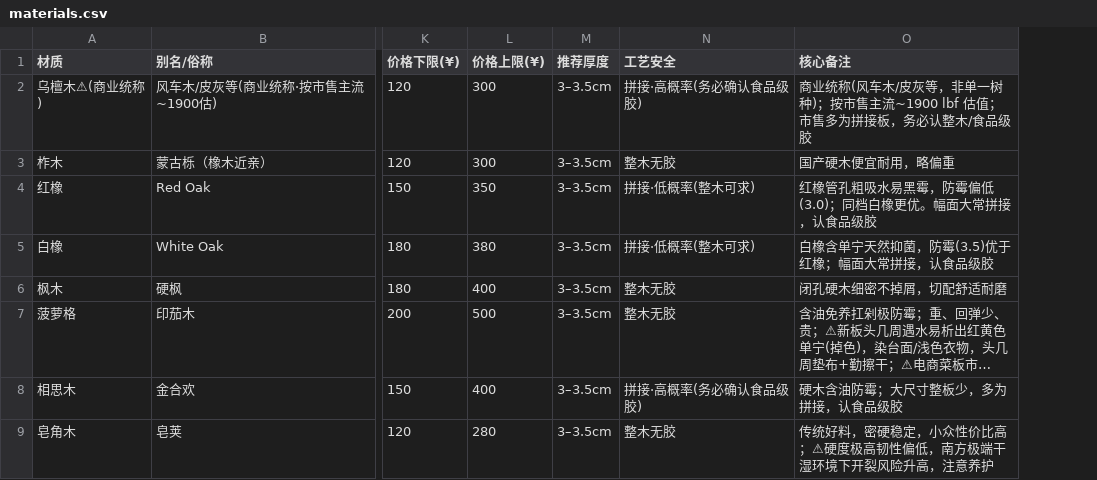
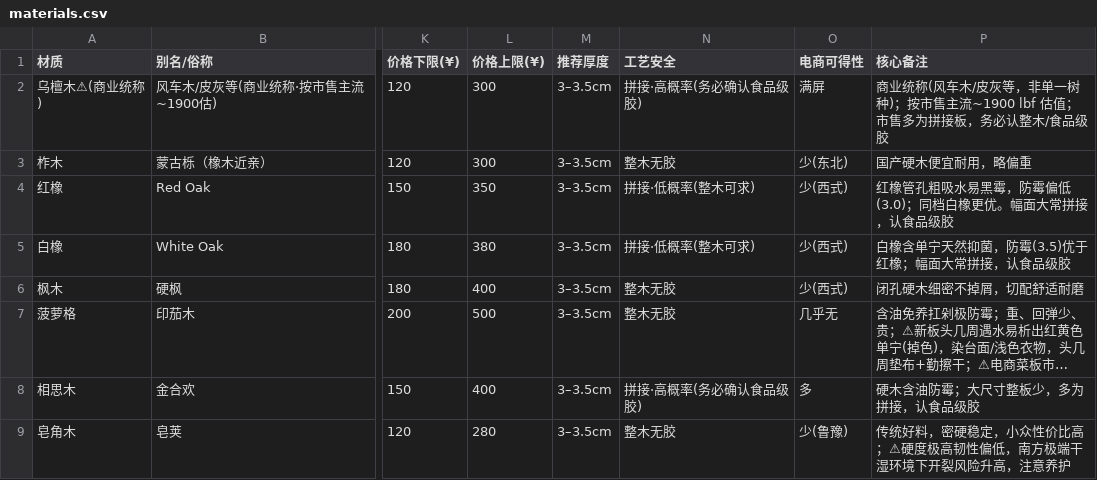
Before and after one commit to atmark-1/wood-cutting-board-advisor, a CSV file: references/materials.csv, drawn as a sheet; only a part is shown, gaps mark what is left out; long unchanged cells end in …; the diff names each change by its address in the sheet, - before the commit and + after, or states it on an @@ line.

```diff
--- a/references/materials.csv
+++ b/references/materials.csv
+column O (电商可得性), rows 2-9: 满屏 | 少(东北) | 少(西式) | 少(西式) | 少(西式) | 几乎无 | 多 | 少(鲁豫)
```
Also changed, not shown: 1 other file.
